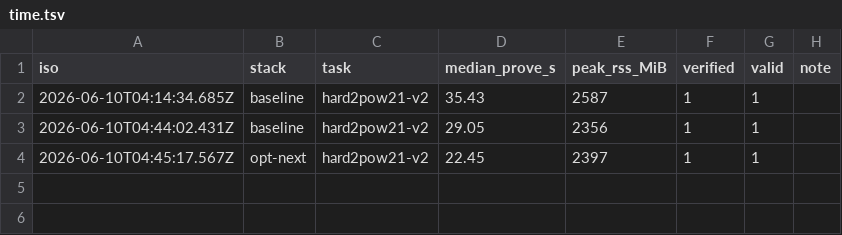
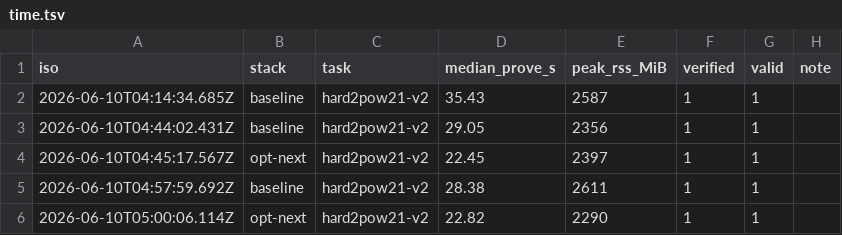
Before and after one commit to lordshashank/zk-prover-arena, a TSV file: boards/time.tsv, drawn as a sheet.

```diff
--- a/boards/time.tsv
+++ b/boards/time.tsv
@@ -4 +4,3 @@ iso	stack	task	median_prove_s	peak_rss_MiB	verified	valid	note
 2026-06-10T04:45:17.567Z	opt-next	hard2pow21-v2	22.45	2397	1	1	
+2026-06-10T04:57:59.692Z	baseline	hard2pow21-v2	28.38	2611	1	1	
+2026-06-10T05:00:06.114Z	opt-next	hard2pow21-v2	22.82	2290	1	1	
```
Also changed, not shown: boards/memory.tsv, 1 other file.
